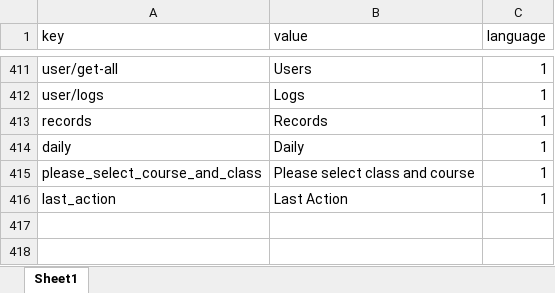
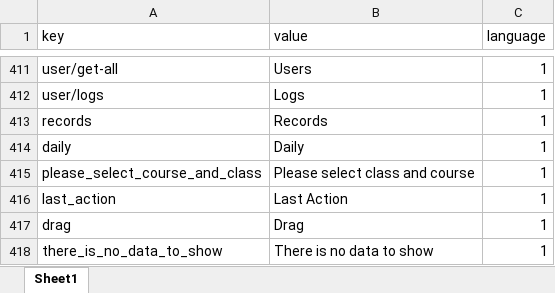
Before and after one commit to learnoviaeg/Learnovia-Backend, an Excel workbook: public/translation/EngTranslate.xlsx, sheet Sheet1, drawn as a sheet; only a part is shown, gaps mark what is left out; values as stored, in another font and other column widths than the file's, no borders; the diff names each change by its address in the sheet, - before the commit and + after, or states it on an @@ line.

```diff
--- a/public/translation/EngTranslate.xlsx (sheet Sheet1)
+++ b/public/translation/EngTranslate.xlsx (sheet Sheet1)
+row 417: drag | Drag | 1
+row 418: there_is_no_data_to_show | There is no data to show | 1
```
Also changed, not shown: public/translation/ArabTranslate.xlsx.
